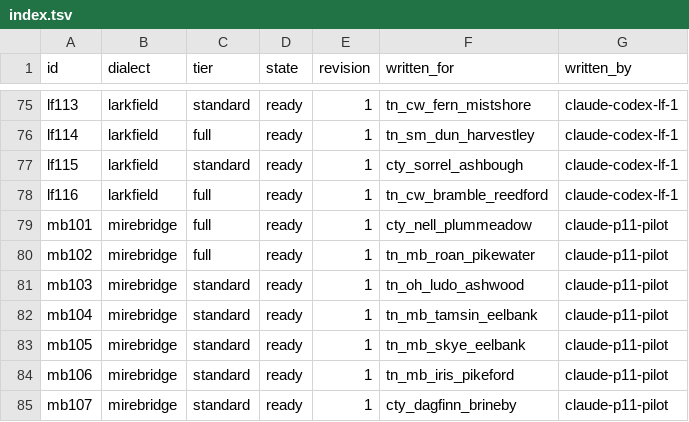
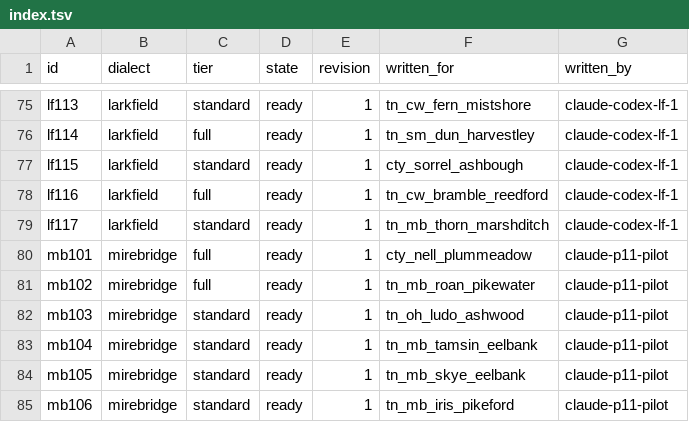
Before and after one commit to DocFoxHound/RATWMUD, a TSV file: Data/Talk/mantles-export/index.tsv, drawn as a sheet; only a part is shown, gaps mark what is left out; the shorter side is filled out with more unchanged rows; the diff names each change by its address in the sheet, - before the commit and + after, or states it on an @@ line.

Commit message:
Author Thorn Marshditch mantle lines

```diff
--- a/Data/Talk/mantles-export/index.tsv
+++ b/Data/Talk/mantles-export/index.tsv
+row 79: lf117 | larkfield | standard | ready | 1 | tn_mb_thorn_marshditch | claude-codex-lf-1
```
Also changed, not shown: 1 other file.
